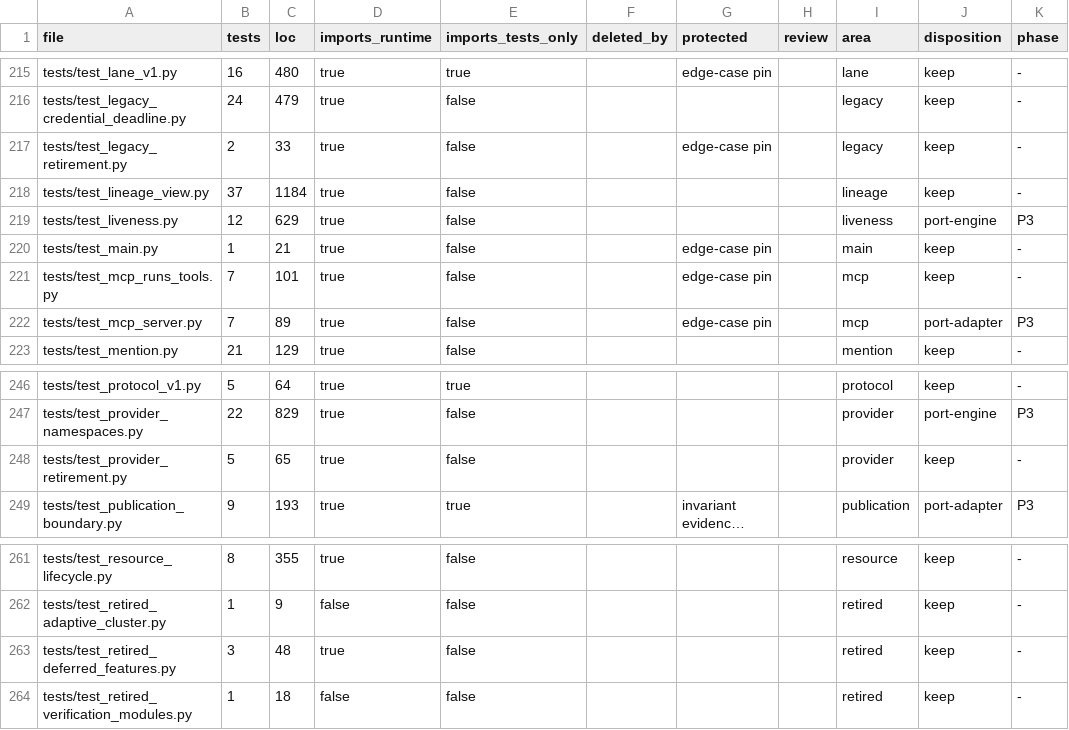
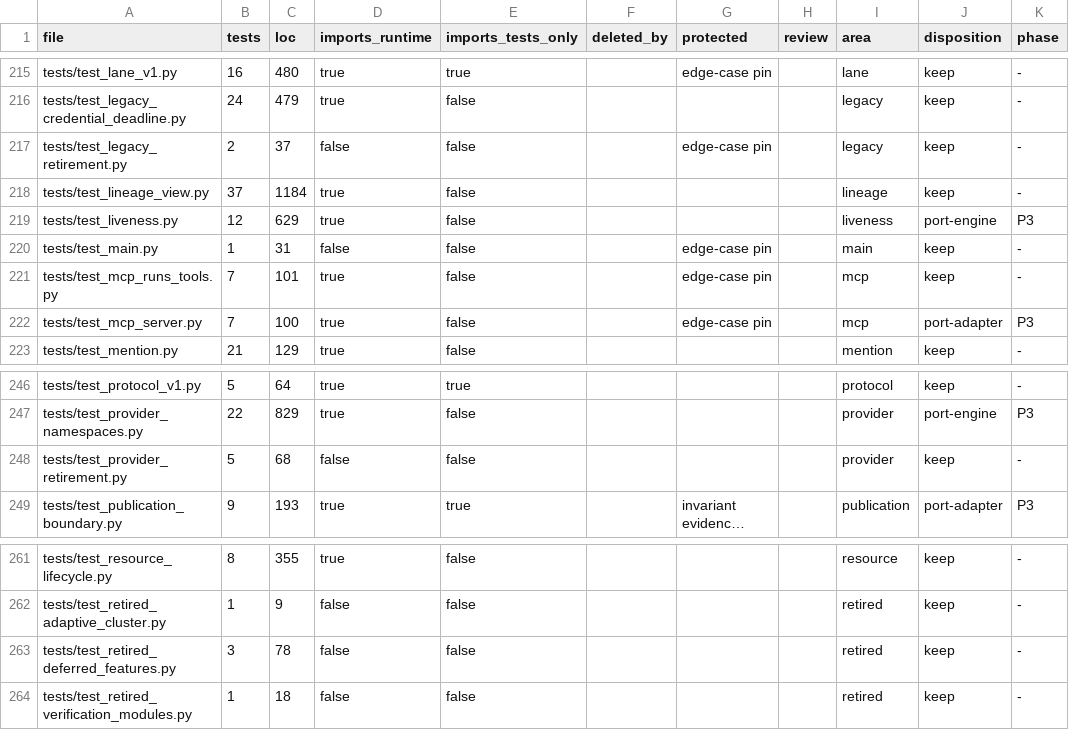
Before and after one commit to forcewake/forge, a CSV file: docs/roadmap/2026-09-29-simplification/test-ledger.csv, drawn as a sheet; only a part is shown, gaps mark what is left out; long unchanged cells end in …; the diff names each change by its address in the sheet, - before the commit and + after, or states it on an @@ line.

Commit message:
refactor(api): keep retired-surface and operator authority proofs on sole runtime

```diff
--- a/docs/roadmap/2026-09-29-simplification/test-ledger.csv
+++ b/docs/roadmap/2026-09-29-simplification/test-ledger.csv
-C217 (loc): 33
+C217 (loc): 37
-D217 (imports_runtime): true
+D217 (imports_runtime): false
-C220 (loc): 21
+C220 (loc): 31
-D220 (imports_runtime): true
+D220 (imports_runtime): false
-C222 (loc): 89
+C222 (loc): 100
-C248 (loc): 65
+C248 (loc): 68
-D248 (imports_runtime): true
+D248 (imports_runtime): false
-C263 (loc): 48
+C263 (loc): 78
-D263 (imports_runtime): true
+D263 (imports_runtime): false
```
Also changed, not shown: 7 other files.
